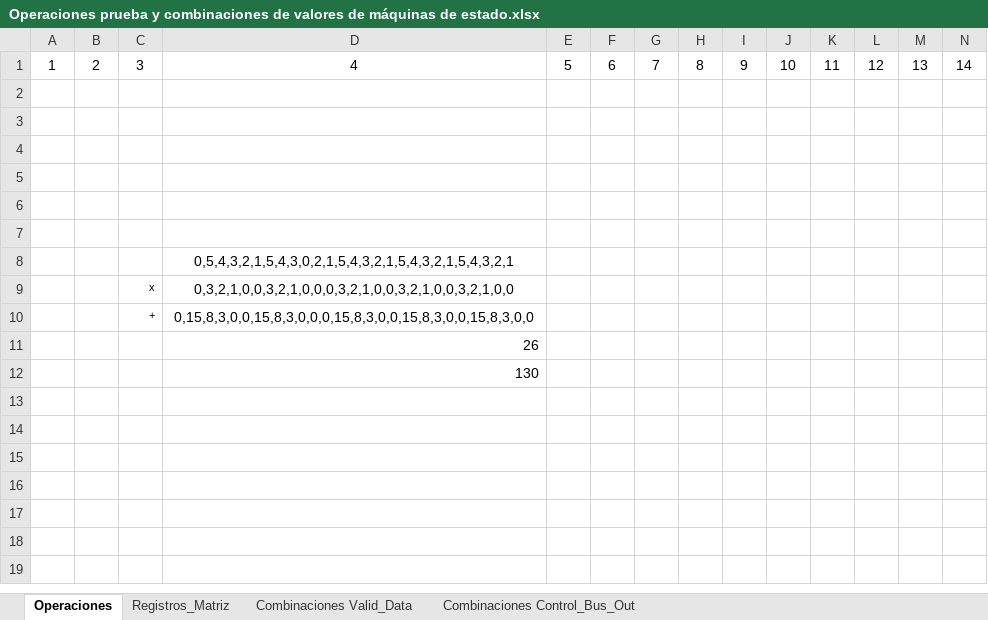
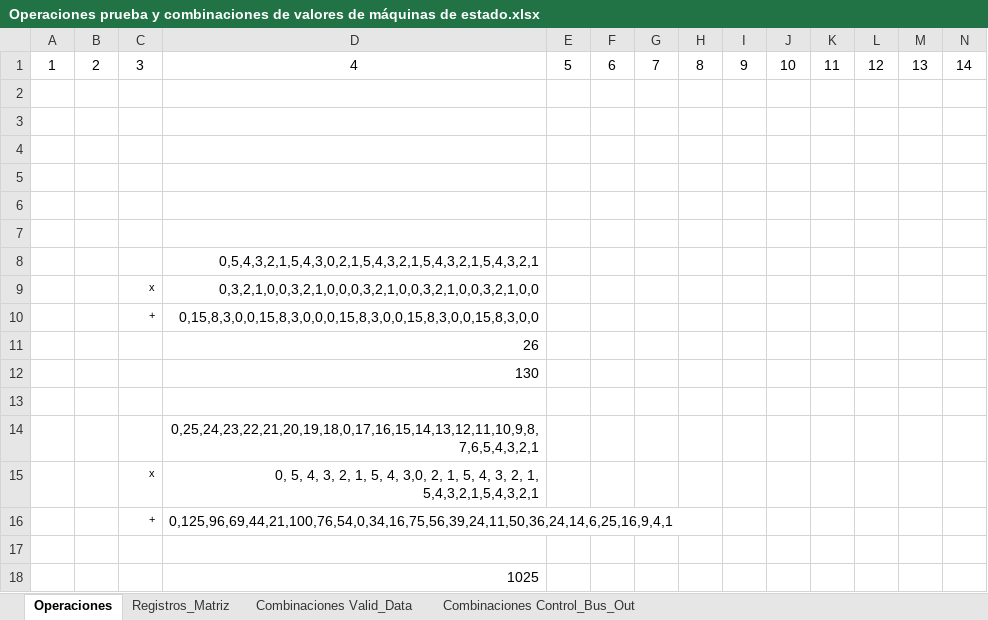
Before and after one commit to kukugu1/Convolution_v2, an Excel workbook: Operaciones prueba y combinaciones de valores de máquinas de estado.xlsx, sheet Operaciones, drawn as a sheet; only a part is shown; values as stored, in another font and other column widths than the file's, no borders; rows hold the shown columns only; the diff names each change by its address in the sheet, - before the commit and + after, or states it on an @@ line.

```diff
--- a/Operaciones prueba y combinaciones de valores de máquinas de estado.xlsx (sheet Operaciones)
+++ b/Operaciones prueba y combinaciones de valores de máquinas de estado.xlsx (sheet Operaciones)
-D8:D10 alignment: center
+D8:D10 alignment: right
+row 13: (empty)
+row 14:  |  |  | 0,25,24,23,22,21,20,19,18,0,17,16,15,14,13,12,11,10,9,8,7,6,5,4,3,2,1
+row 15:  |  | x | 0, 5, 4, 3, 2, 1, 5, 4, 3,0, 2, 1, 5, 4, 3, 2, 1, 5,4,3,2,1,5,4,3,2,1
+row 16:  |  | + | 0,125,96,69,44,21,100,76,54,0,34,16,75,56,39,24,11,50,36,24,14,6,25,16,9,4,1
+row 17: (empty)
+row 18:  |  |  | 1025
```
Also changed, not shown: sheet Combinaciones Valid_Data, formulas that keep their value, charts or pictures, 24 other files.
